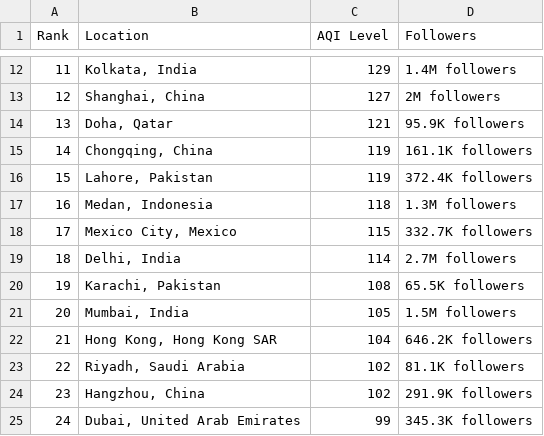
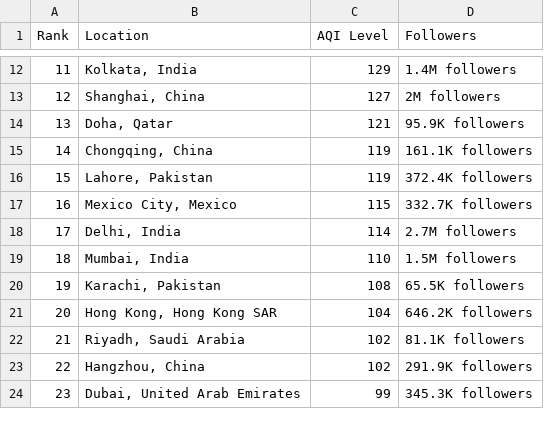
Before and after one commit to dipunew/Most-Polluted-Cities-in-The-World, a CSV file: air-quality.csv, drawn as a sheet; only a part is shown, gaps mark what is left out; removed rows and columns are numbered as before the commit, all else as after; the diff covers the shown part only; the diff names each change by its address in the sheet, - before the commit and + after, or states it on an @@ line.

```diff
--- a/air-quality.csv
+++ b/air-quality.csv
@@ column A (Rank) renumbered between rows 6 and 119 @@
-row 17: 16 | Medan, Indonesia | 118 | 1.3M followers
+row 19: 18 | Mumbai, India | 110 | 1.5M followers
-row 21: 20 | Mumbai, India | 105 | 1.5M followers
```
Also changed, not shown: 7 added rows and 6 removed rows elsewhere in this file.
